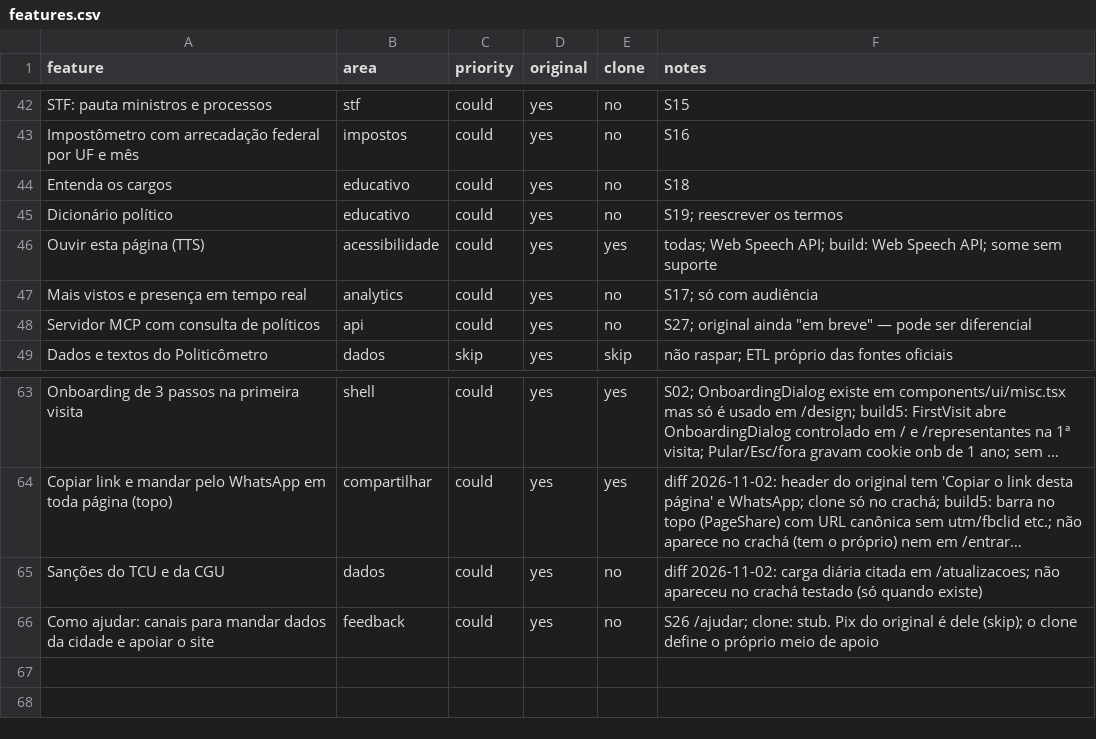
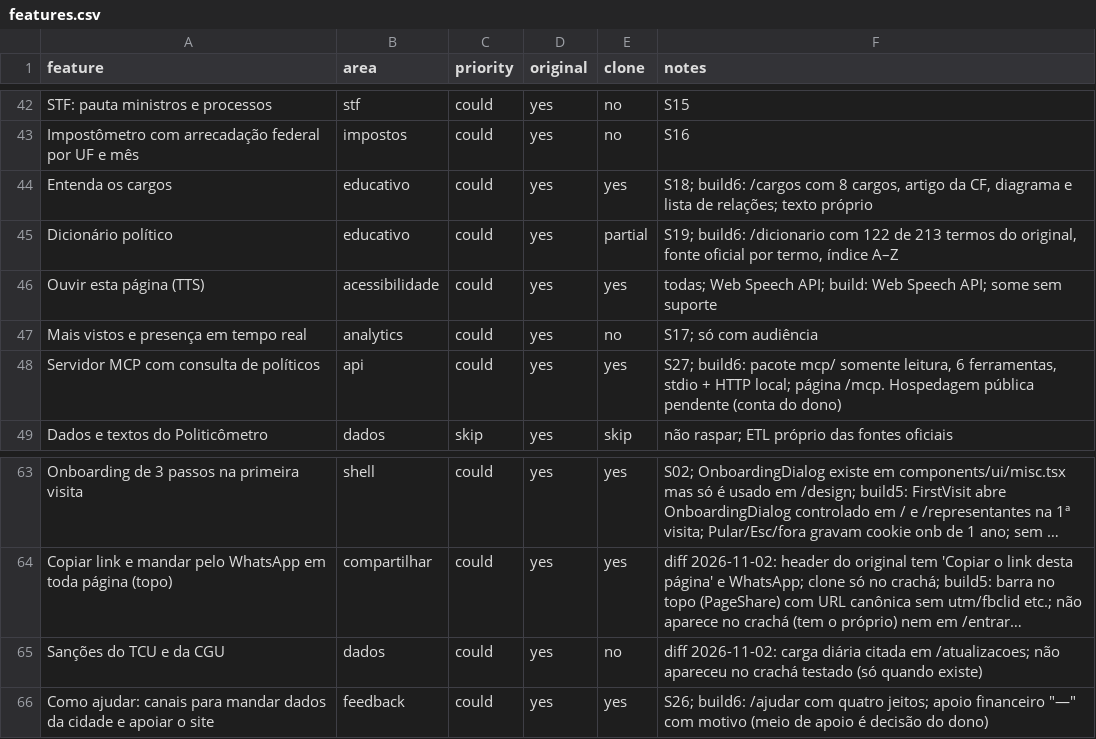
Before and after one commit to AlexandreCamerini/replica, a CSV file: replica/features.csv, drawn as a sheet; only a part is shown, gaps mark what is left out; long unchanged cells end in …; the diff names each change by its address in the sheet, - before the commit and + after, or states it on an @@ line.

```diff
--- a/replica/features.csv
+++ b/replica/features.csv
-E44 (clone): no
+E44 (clone): yes
-F44 (notes): S18
+F44 (notes): S18; build6: /cargos com 8 cargos, artigo da CF, diagrama e lista de relações; texto próprio
-E45 (clone): no
+E45 (clone): partial
-F45 (notes): S19; reescrever os termos
+F45 (notes): S19; build6: /dicionario com 122 de 213 termos do original, fonte oficial por termo, índice A–Z
-E48 (clone): no
+E48 (clone): yes
-F48 (notes): S27; original ainda "em breve" — pode ser diferencial
+F48 (notes): S27; build6: pacote mcp/ somente leitura, 6 ferramentas, stdio + HTTP local; página /mcp. Hospedagem pública pendente (conta do dono)
-E66 (clone): no
+E66 (clone): yes
-F66 (notes): S26 /ajudar; clone: stub. Pix do original é dele (skip); o clone define o próprio meio de apoio
+F66 (notes): S26; build6: /ajudar com quatro jeitos; apoio financeiro "—" com motivo (meio de apoio é decisão do dono)
```
